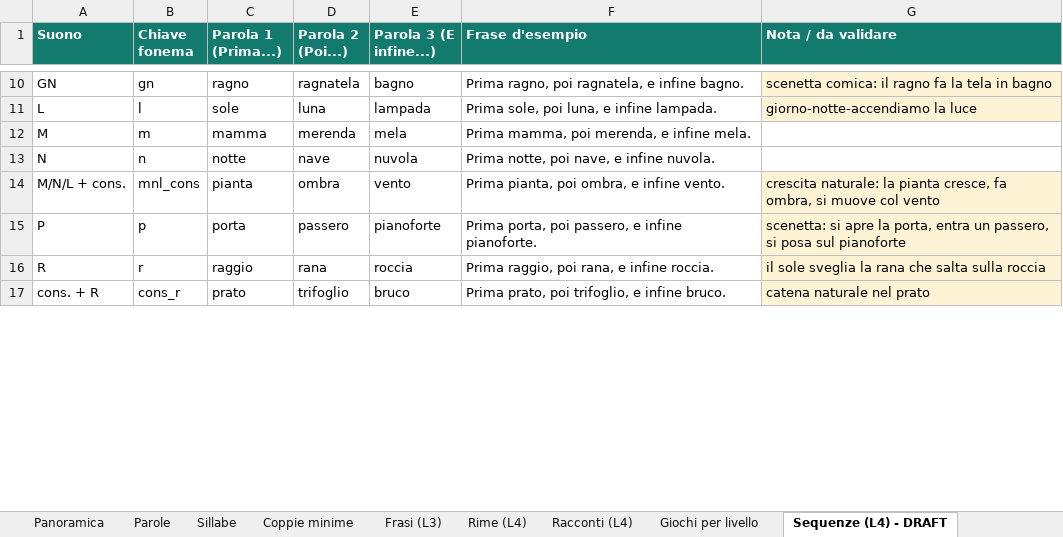
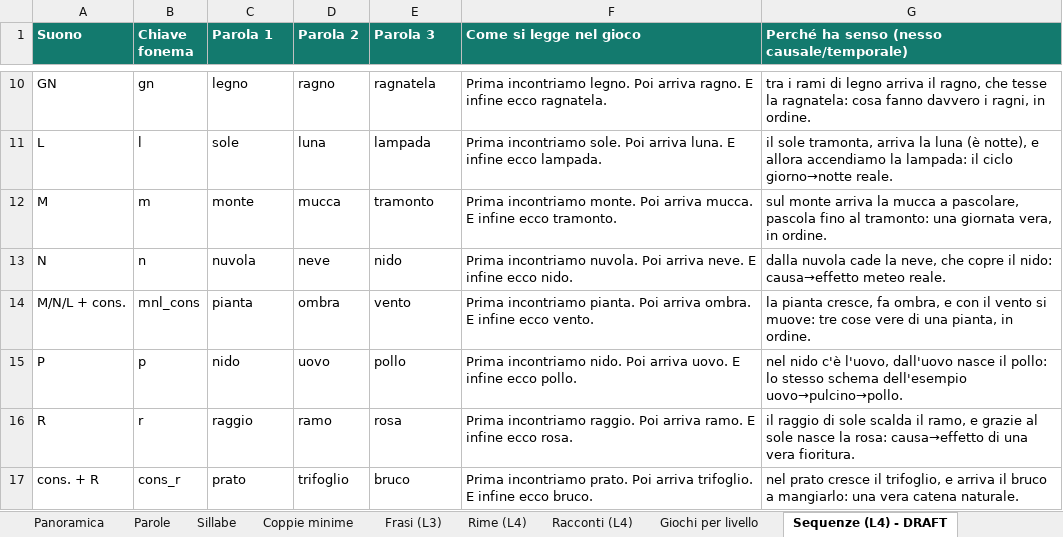
Before and after one commit to spatuzzimario/lallo, an Excel workbook: docs/Lallo_Catalogo_Contenuti.xlsx, sheet Sequenze (L4) - DRAFT, drawn as a sheet; only a part is shown, gaps mark what is left out; values as stored, in another font and other column widths than the file's, no borders; the diff covers the shown part only; the diff names each change by its address in the sheet, - before the commit and + after, or states it on an @@ line.

```diff
--- a/docs/Lallo_Catalogo_Contenuti.xlsx (sheet Sequenze (L4) - DRAFT)
+++ b/docs/Lallo_Catalogo_Contenuti.xlsx (sheet Sequenze (L4) - DRAFT)
-C1: Parola 1 (Prima...)
+C1: Parola 1
-D1: Parola 2 (Poi...)
+D1: Parola 2
-E1: Parola 3 (E infine...)
+E1: Parola 3
-F1: Frase d'esempio
+F1: Come si legge nel gioco
-G1: Nota / da validare
+G1: Perché ha senso (nesso causale/temporale)
-C10 (Parola 1): ragno
+C10 (Parola 1): legno
-D10 (Parola 2): ragnatela
+D10 (Parola 2): ragno
-E10 (Parola 3): bagno
+E10 (Parola 3): ragnatela
-F10 (Come si legge nel gioco): Prima ragno, poi ragnatela, e infine bagno.
+F10 (Come si legge nel gioco): Prima incontriamo legno. Poi arriva ragno. E infine ecco ragnatela.
-G10: scenetta comica: il ragno fa la tela in bagno
+G10: tra i rami di legno arriva il ragno, che tesse la ragnatela: cosa fanno davvero i ragni, in ordine.
-G10:G11 fill: #FFF3D6
+G10:G11 fill: none
-F11 (Come si legge nel gioco): Prima sole, poi luna, e infine lampada.
+F11 (Come si legge nel gioco): Prima incontriamo sole. Poi arriva luna. E infine ecco lampada.
-G11: giorno-notte-accendiamo la luce
+G11: il sole tramonta, arriva la luna (è notte), e allora accendiamo la lampada: il ciclo giorno→notte reale.
-C12 (Parola 1): mamma
+C12 (Parola 1): monte
-D12 (Parola 2): merenda
+D12 (Parola 2): mucca
-E12 (Parola 3): mela
+E12 (Parola 3): tramonto
-F12 (Come si legge nel gioco): Prima mamma, poi merenda, e infine mela.
+F12 (Come si legge nel gioco): Prima incontriamo monte. Poi arriva mucca. E infine ecco tramonto.
-G12: (empty)
+G12: sul monte arriva la mucca a pascolare, pascola fino al tramonto: una giornata vera, in ordine.
-C13 (Parola 1): notte
+C13 (Parola 1): nuvola
-D13 (Parola 2): nave
+D13 (Parola 2): neve
-E13 (Parola 3): nuvola
+E13 (Parola 3): nido
-F13 (Come si legge nel gioco): Prima notte, poi nave, e infine nuvola.
+F13 (Come si legge nel gioco): Prima incontriamo nuvola. Poi arriva neve. E infine ecco nido.
-G13: (empty)
+G13: dalla nuvola cade la neve, che copre il nido: causa→effetto meteo reale.
-F14 (Come si legge nel gioco): Prima pianta, poi ombra, e infine vento.
+F14 (Come si legge nel gioco): Prima incontriamo pianta. Poi arriva ombra. E infine ecco vento.
-G14: crescita naturale: la pianta cresce, fa ombra, si muove col vento
+G14: la pianta cresce, fa ombra, e con il vento si muove: tre cose vere di una pianta, in ordine.
-G14:G17 fill: #FFF3D6
+G14:G17 fill: none
-C15 (Parola 1): porta
+C15 (Parola 1): nido
-D15 (Parola 2): passero
+D15 (Parola 2): uovo
-E15 (Parola 3): pianoforte
+E15 (Parola 3): pollo
-F15 (Come si legge nel gioco): Prima porta, poi passero, e infine pianoforte.
+F15 (Come si legge nel gioco): Prima incontriamo nido. Poi arriva uovo. E infine ecco pollo.
-G15: scenetta: si apre la porta, entra un passero, si posa sul pianoforte
+G15: nel nido c'è l'uovo, dall'uovo nasce il pollo: lo stesso schema dell'esempio uovo→pulcino→pollo.
-D16 (Parola 2): rana
+D16 (Parola 2): ramo
-E16 (Parola 3): roccia
+E16 (Parola 3): rosa
-F16 (Come si legge nel gioco): Prima raggio, poi rana, e infine roccia.
+F16 (Come si legge nel gioco): Prima incontriamo raggio. Poi arriva ramo. E infine ecco rosa.
-G16: il sole sveglia la rana che salta sulla roccia
+G16: il raggio di sole scalda il ramo, e grazie al sole nasce la rosa: causa→effetto di una vera fioritura.
-F17 (Come si legge nel gioco): Prima prato, poi trifoglio, e infine bruco.
+F17 (Come si legge nel gioco): Prima incontriamo prato. Poi arriva trifoglio. E infine ecco bruco.
-G17: catena naturale nel prato
+G17: nel prato cresce il trifoglio, e arriva il bruco a mangiarlo: una vera catena naturale.
```
Also changed, not shown: 50 edited cells and cell formats elsewhere in this sheet.
